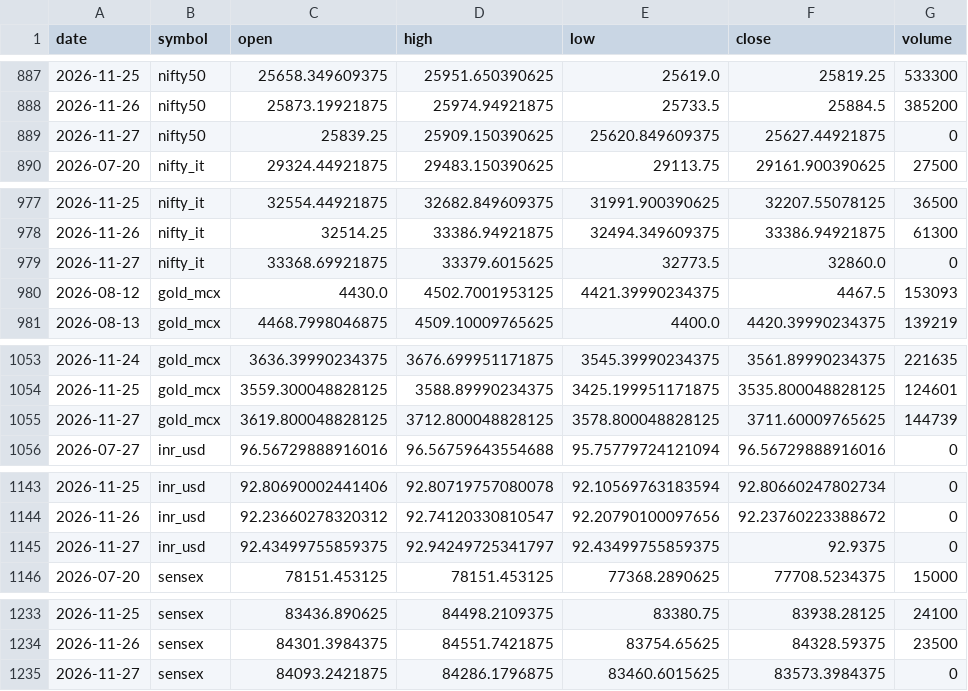
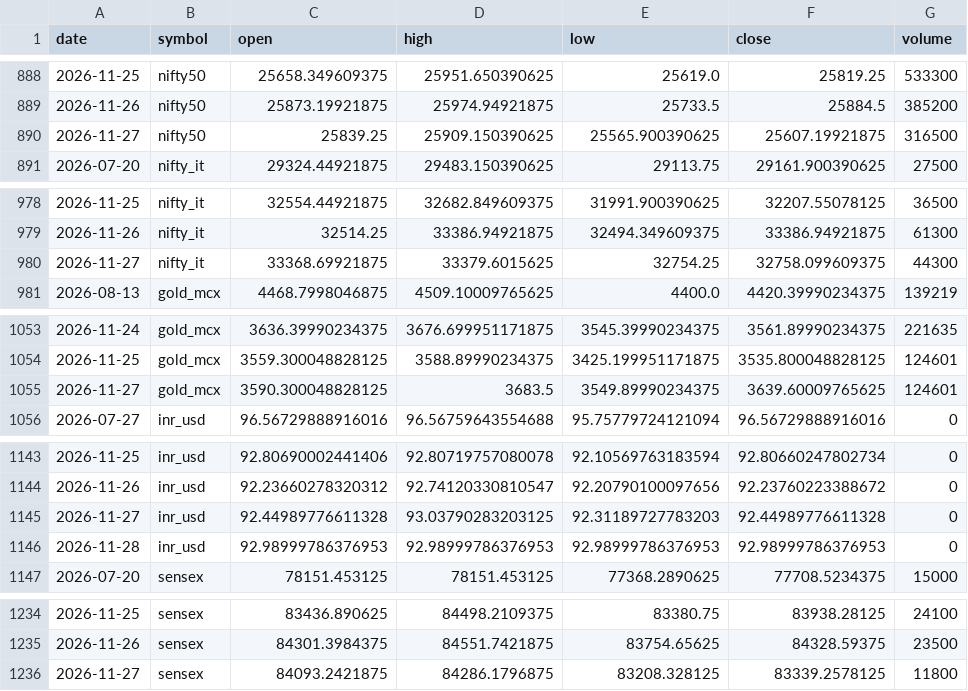
Before and after one commit to ImmadiVenkatesh/india-energy-dashboard, a CSV file: data/markets.csv, drawn as a sheet; only a part is shown, gaps mark what is left out; removed rows and columns are numbered as before the commit, all else as after; the diff names each change by its address in the sheet, - before the commit and + after, or states it on an @@ line.

```diff
--- a/data/markets.csv
+++ b/data/markets.csv
-E890 (low): 25620.849609375
+E890 (low): 25565.900390625
-F890 (close): 25627.44921875
+F890 (close): 25607.19921875
-G890 (volume): 0
+G890 (volume): 316500
-E980 (low): 32773.5
+E980 (low): 32754.25
-F980 (close): 32860.0
+F980 (close): 32758.099609375
-G980 (volume): 0
+G980 (volume): 44300
@@ row 980 moved to row 800: 2026-08-12 @@
-row 1055: 2026-11-27 | gold_mcx | 3619.800048828125 | 3712.800048828125 | 3578.800048828125 | 3711.60009765625 | 144739
+row 1055: 2026-11-27 | gold_mcx | 3590.300048828125 | 3683.5 | 3549.89990234375 | 3639.60009765625 | 124601
-C1145 (open): 92.43499755859375
+C1145 (open): 92.44989776611328
-D1145 (high): 92.94249725341797
+D1145 (high): 93.03790283203125
-E1145 (low): 92.43499755859375
+E1145 (low): 92.31189727783203
-F1145 (close): 92.9375
+F1145 (close): 92.44989776611328
+row 1146: 2026-11-28 | inr_usd | 92.98999786376953 | 92.98999786376953 | 92.98999786376953 | 92.98999786376953 | 0
-E1236 (low): 83460.6015625
+E1236 (low): 83208.328125
-F1236 (close): 83573.3984375
+F1236 (close): 83339.2578125
-G1236 (volume): 0
+G1236 (volume): 11800
```
Also changed, not shown: data/crude_benchmarks.csv, data/spr_history.csv, 7 other files.
